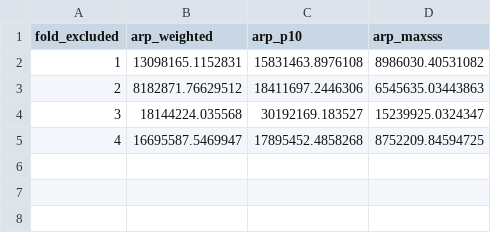
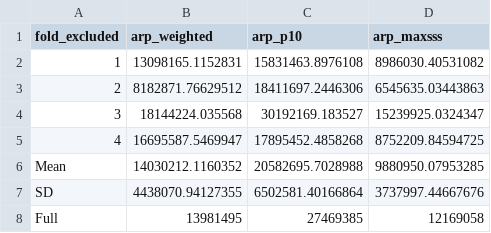
Before and after one commit to betsynaymon/sudan-vl-enm, a CSV file: outputs/tables/arp_fold_uncertainty.csv, drawn as a sheet; the diff names each change by its address in the sheet, - before the commit and + after, or states it on an @@ line.

Commit message:
uncertainty update

```diff
--- a/outputs/tables/arp_fold_uncertainty.csv
+++ b/outputs/tables/arp_fold_uncertainty.csv
+row 6: Mean | 14030212.1160352 | 20582695.7028988 | 9880950.07953285
+row 7: SD | 4438070.94127355 | 6502581.40166864 | 3737997.44667676
+row 8: Full | 13981495 | 27469385 | 12169058
```
Also changed, not shown: 3 other files.
